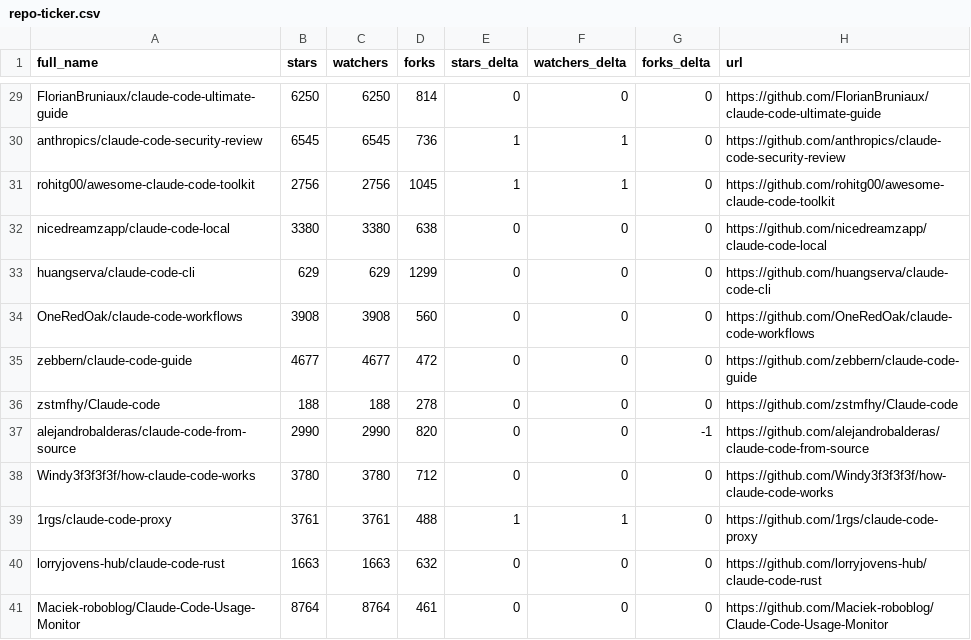
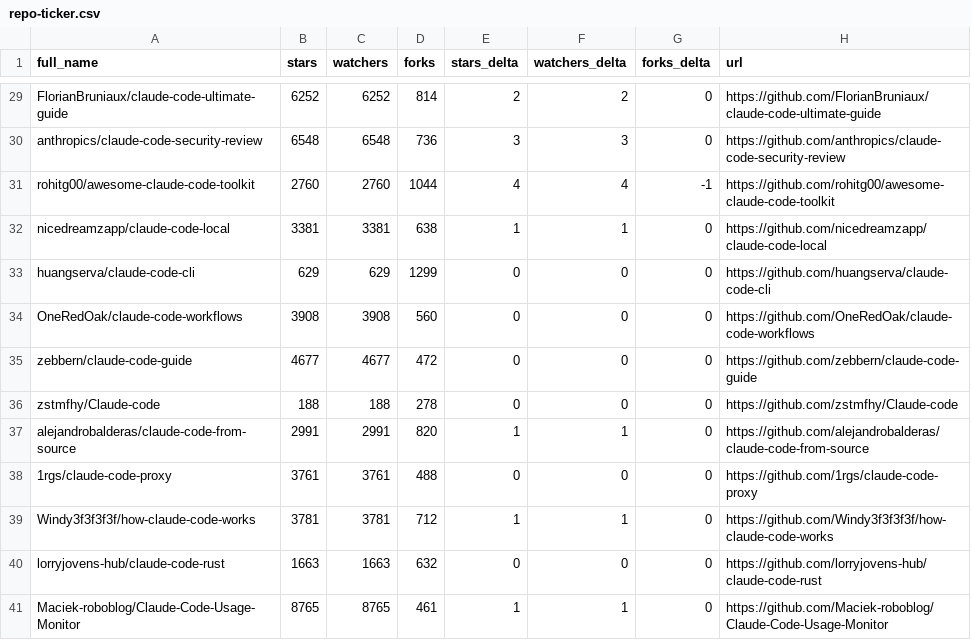
Before and after one commit to legendx/awesome-claude-code, a CSV file: data/repo-ticker.csv, drawn as a sheet; only a part is shown, gaps mark what is left out; removed rows and columns are numbered as before the commit, all else as after; the diff covers the shown part only; the diff names each change by its address in the sheet, - before the commit and + after, or states it on an @@ line.

```diff
--- a/data/repo-ticker.csv
+++ b/data/repo-ticker.csv
-B29 (stars): 6250
+B29 (stars): 6252
-C29 (watchers): 6250
+C29 (watchers): 6252
-E29 (stars_delta): 0
+E29 (stars_delta): 2
-F29 (watchers_delta): 0
+F29 (watchers_delta): 2
-B30 (stars): 6545
+B30 (stars): 6548
-C30 (watchers): 6545
+C30 (watchers): 6548
-E30 (stars_delta): 1
+E30 (stars_delta): 3
-F30 (watchers_delta): 1
+F30 (watchers_delta): 3
-B31 (stars): 2756
+B31 (stars): 2760
-C31 (watchers): 2756
+C31 (watchers): 2760
-D31 (forks): 1045
+D31 (forks): 1044
-E31 (stars_delta): 1
+E31 (stars_delta): 4
-F31 (watchers_delta): 1
+F31 (watchers_delta): 4
-G31 (forks_delta): 0
+G31 (forks_delta): -1
-B32 (stars): 3380
+B32 (stars): 3381
-C32 (watchers): 3380
+C32 (watchers): 3381
-E32 (stars_delta): 0
+E32 (stars_delta): 1
-F32 (watchers_delta): 0
+F32 (watchers_delta): 1
-B37 (stars): 2990
+B37 (stars): 2991
-C37 (watchers): 2990
+C37 (watchers): 2991
-E37 (stars_delta): 0
+E37 (stars_delta): 1
-F37 (watchers_delta): 0
+F37 (watchers_delta): 1
-G37 (forks_delta): -1
+G37 (forks_delta): 0
-row 38: Windy3f3f3f3f/how-claude-code-works | 3780 | 3780 | 712 | 0 | 0 | 0 | https://github.com/Windy3f3f3f3f/how-claude-code-works
-E38 (stars_delta): 1
+E38 (stars_delta): 0
-F38 (watchers_delta): 1
+F38 (watchers_delta): 0
+row 39: Windy3f3f3f3f/how-claude-code-works | 3781 | 3781 | 712 | 1 | 1 | 0 | https://github.com/Windy3f3f3f3f/how-claude-code-works
-B41 (stars): 8764
+B41 (stars): 8765
-C41 (watchers): 8764
+C41 (watchers): 8765
-E41 (stars_delta): 0
+E41 (stars_delta): 1
-F41 (watchers_delta): 0
+F41 (watchers_delta): 1
```
Also changed, not shown: 148 edited cells elsewhere in this file, 2 other files.
